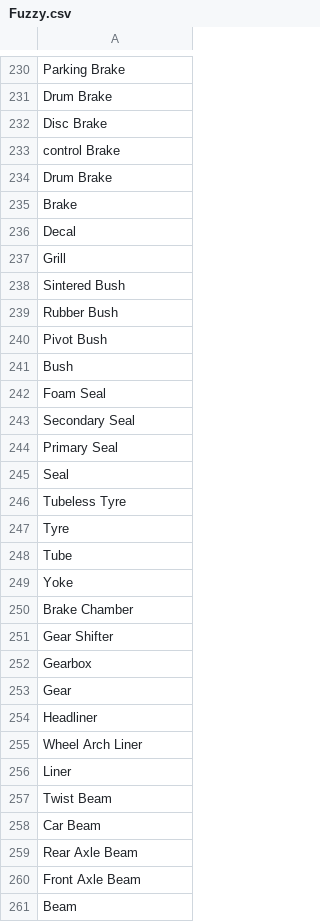
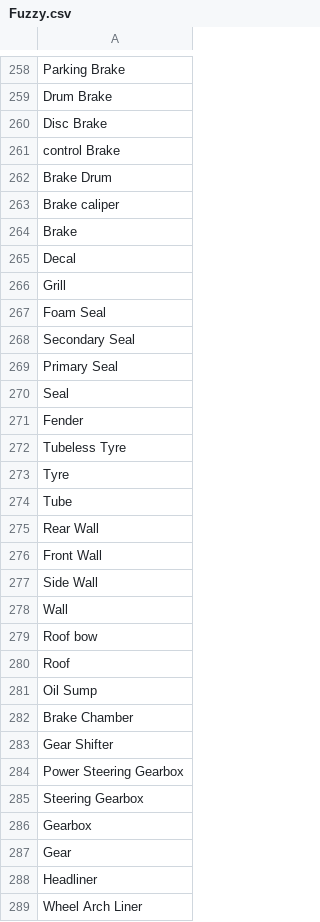
Before and after one commit to accessabhinav/part_matcher, a CSV file: Fuzzy.csv, drawn as a sheet; only a part is shown, gaps mark what is left out; the shorter side is filled out with more unchanged rows; the diff covers the shown part only.

```diff
--- a/Fuzzy.csv
+++ b/Fuzzy.csv
@@ -233,3 +261,4 @@ Disc Brake
 control Brake
-Drum Brake
+Brake Drum
+Brake caliper
 Brake
@@ -237,6 +266,2 @@ Decal
 Grill
-Sintered Bush
-Rubber Bush
-Pivot Bush
-Bush
 Foam Seal
@@ -245,2 +270,3 @@ Primary Seal
 Seal
+Fender
 Tubeless Tyre
@@ -248,5 +274,13 @@ Tyre
 Tube
-Yoke
+Rear Wall
+Front Wall
+Side Wall
+Wall
+Roof bow
+Roof
+Oil Sump
 Brake Chamber
 Gear Shifter
+Power Steering Gearbox
+Steering Gearbox
 Gearbox
```
Also changed, not shown: 30 added rows, 9 moved rows and 3 edited cells elsewhere in this file, Second_dict.csv.
